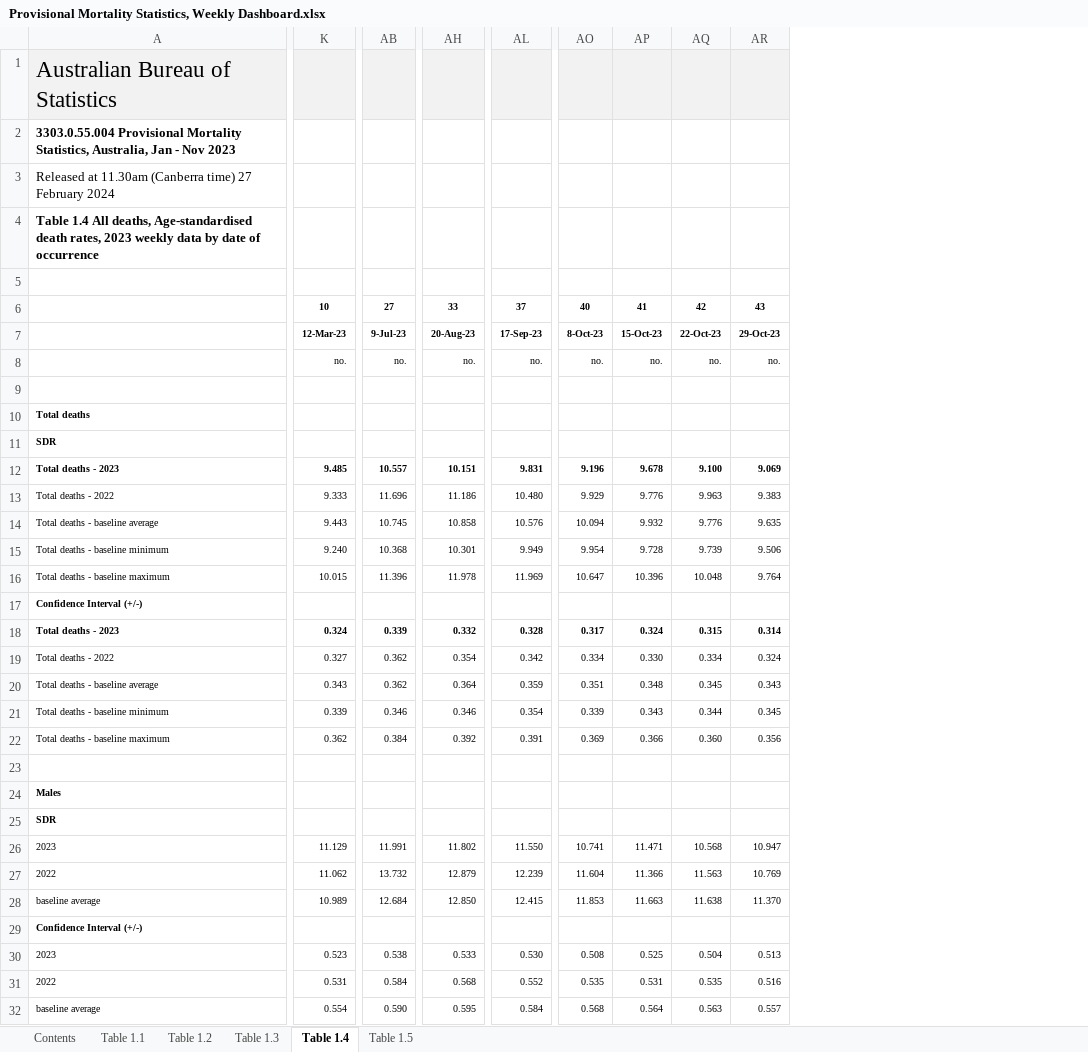
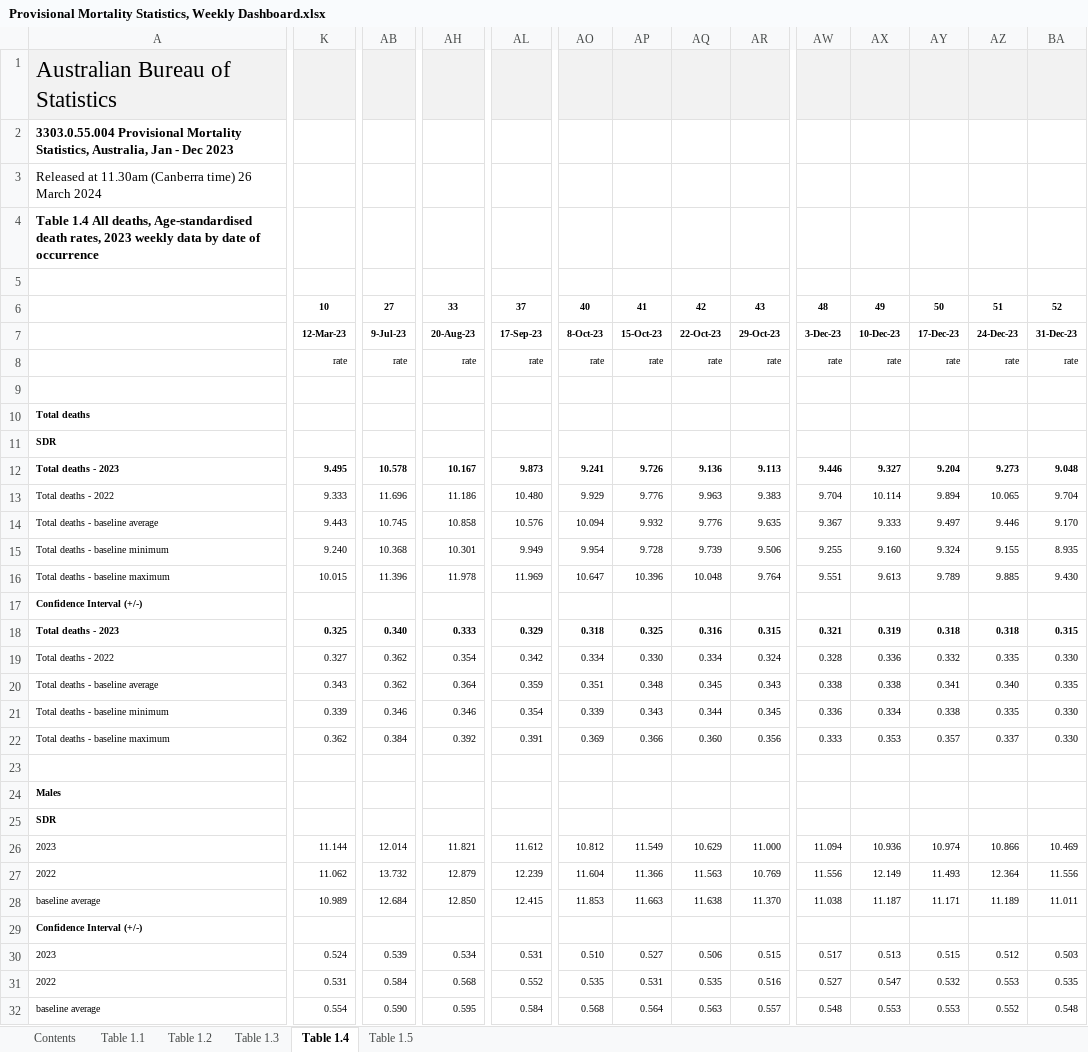
Before and after one commit to Mike-Honey/covid-19-au-vaccinations, an Excel workbook: Provisional Mortality Statistics, Weekly Dashboard.xlsx, sheet Table 1.4, drawn as a sheet; only a part is shown, gaps mark what is left out; values as stored, in another font and other column widths than the file's, no borders; charts and pictures not drawn; removed rows and columns are numbered as before the commit, all else as after; rows hold the shown columns only; the diff covers the shown part only; the diff names each change by its address in the sheet, - before the commit and + after, or states it on an @@ line.

```diff
--- a/Provisional Mortality Statistics, Weekly Dashboard.xlsx (sheet Table 1.4)
+++ b/Provisional Mortality Statistics, Weekly Dashboard.xlsx (sheet Table 1.4)
+column AW, rows 6-7: 48 | 3-Dec-23; rows 13-22: 9.704 | 9.367 | 9.255 | 9.551 |  | 0.321 | 0.328 | 0.338 | 0.336 | 0.333; rows 27-32: 11.556 | 11.038 |  | 0.517 | 0.527 | 0.548
+column AX, rows 6-7: 49 | 10-Dec-23; rows 13-22: 10.114 | 9.333 | 9.160 | 9.613 |  | 0.319 | 0.336 | 0.338 | 0.334 | 0.353; rows 27-32: 12.149 | 11.187 |  | 0.513 | 0.547 | 0.553
+column AY, rows 6-7: 50 | 17-Dec-23; rows 13-22: 9.894 | 9.497 | 9.324 | 9.789 |  | 0.318 | 0.332 | 0.341 | 0.338 | 0.357; rows 27-32: 11.493 | 11.171 |  | 0.515 | 0.532 | 0.553
+column AZ, rows 6-7: 51 | 24-Dec-23; rows 13-22: 10.065 | 9.446 | 9.155 | 9.885 |  | 0.318 | 0.335 | 0.340 | 0.335 | 0.337; rows 27-32: 12.364 | 11.189 |  | 0.512 | 0.553 | 0.552
+column BA, rows 6-7: 52 | 31-Dec-23; rows 13-22: 9.704 | 9.170 | 8.935 | 9.430 |  | 0.315 | 0.330 | 0.335 | 0.330 | 0.330; rows 27-32: 11.556 | 11.011 |  | 0.503 | 0.535 | 0.548
-A2: …Jan - Nov 2023
+A2: …Jan - Dec 2023
-A3: …(Canberra time) 27 February 2024
+A3: …(Canberra time) 26 March 2024
-row 8:  | no. | no. | no. | no. | no. | no. | no. | no.
+row 8:  | rate | rate | rate | rate | rate | rate | rate | rate | rate | rate | rate | rate | rate
-row 12: Total deaths - 2023 | 9.485 | 10.557 | 10.151 | 9.831 | 9.196 | 9.678 | 9.100 | 9.069
+row 12: Total deaths - 2023 | 9.495 | 10.578 | 10.167 | 9.873 | 9.241 | 9.726 | 9.136 | 9.113 | 9.446 | 9.327 | 9.204 | 9.273 | 9.048
-K18: 0.324
+K18: 0.325
-AB18: 0.339
+AB18: 0.340
-AH18: 0.332
+AH18: 0.333
-AL18: 0.328
+AL18: 0.329
-AO18: 0.317
+AO18: 0.318
-AP18: 0.324
+AP18: 0.325
-AQ18: 0.315
+AQ18: 0.316
-AR18: 0.314
+AR18: 0.315
-row 26: 2023 | 11.129 | 11.991 | 11.802 | 11.550 | 10.741 | 11.471 | 10.568 | 10.947
+row 26: 2023 | 11.144 | 12.014 | 11.821 | 11.612 | 10.812 | 11.549 | 10.629 | 11.000 | 11.094 | 10.936 | 10.974 | 10.866 | 10.469
-K30: 0.523
+K30: 0.524
-AB30: 0.538
+AB30: 0.539
-AH30: 0.533
+AH30: 0.534
-AL30: 0.530
+AL30: 0.531
-AO30: 0.508
+AO30: 0.510
-AP30: 0.525
+AP30: 0.527
-AQ30: 0.504
+AQ30: 0.506
-AR30: 0.513
+AR30: 0.515
```
Also changed, not shown: 1 added row, 1 removed row, 40 edited cells and merged cells elsewhere in this sheet, sheet Table 1.3, sheet Table 1.5, sheet Table 1.1, sheet Table 1.2, sheet Contents.
